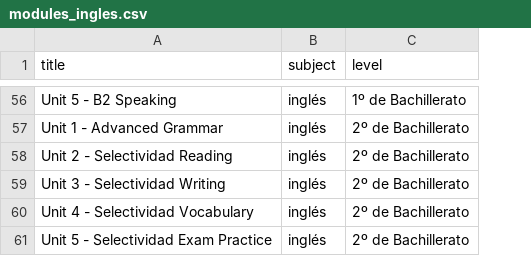
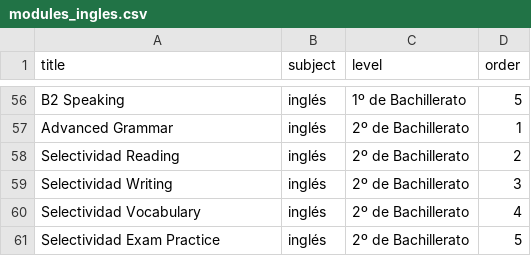
Before and after one commit to NatalieAzcona/wow-class, a CSV file: backend/seed/modules_ingles.csv, drawn as a sheet; only a part is shown, gaps mark what is left out; the diff covers the shown part only; the diff names each change by its address in the sheet, - before the commit and + after, or states it on an @@ line.

Commit message:
add order field to modules and clean seed titles

```diff
--- a/backend/seed/modules_ingles.csv
+++ b/backend/seed/modules_ingles.csv
+column D (order), rows 56-61: 5 | 1 | 2 | 3 | 4 | 5
-A56 (title): Unit 5 - B2 Speaking
+A56 (title): B2 Speaking
-A57 (title): Unit 1 - Advanced Grammar
+A57 (title): Advanced Grammar
-A58 (title): Unit 2 - Selectividad Reading
+A58 (title): Selectividad Reading
-A59 (title): Unit 3 - Selectividad Writing
+A59 (title): Selectividad Writing
-A60 (title): Unit 4 - Selectividad Vocabulary
+A60 (title): Selectividad Vocabulary
-A61 (title): Unit 5 - Selectividad Exam Practice
+A61 (title): Selectividad Exam Practice
```
Also changed, not shown: 54 edited cells elsewhere in this file, backend/seed/modules_mates.csv, 3 other files.
